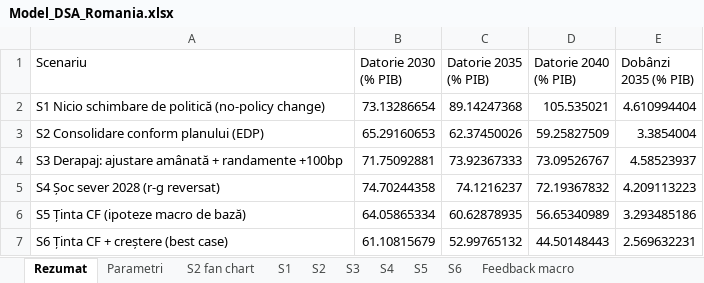
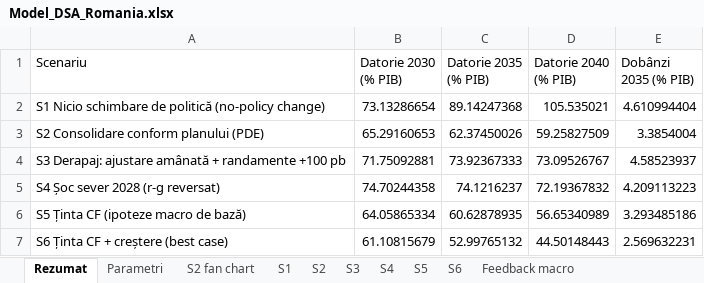
Before and after one commit to Infuscy/infuscy.github.io, an Excel workbook: romania-deficit/Model_DSA_Romania.xlsx, sheet Rezumat, drawn as a sheet; values as stored, in another font and other column widths than the file's, no borders; the diff names each change by its address in the sheet, - before the commit and + after, or states it on an @@ line.

```diff
--- a/romania-deficit/Model_DSA_Romania.xlsx (sheet Rezumat)
+++ b/romania-deficit/Model_DSA_Romania.xlsx (sheet Rezumat)
-A3 (Scenariu): S2 Consolidare conform planului (EDP)
+A3 (Scenariu): S2 Consolidare conform planului (PDE)
-A4 (Scenariu): …+ randamente +100bp
+A4 (Scenariu): …+ randamente +100 pb
```
Also changed, not shown: 3 other files.
